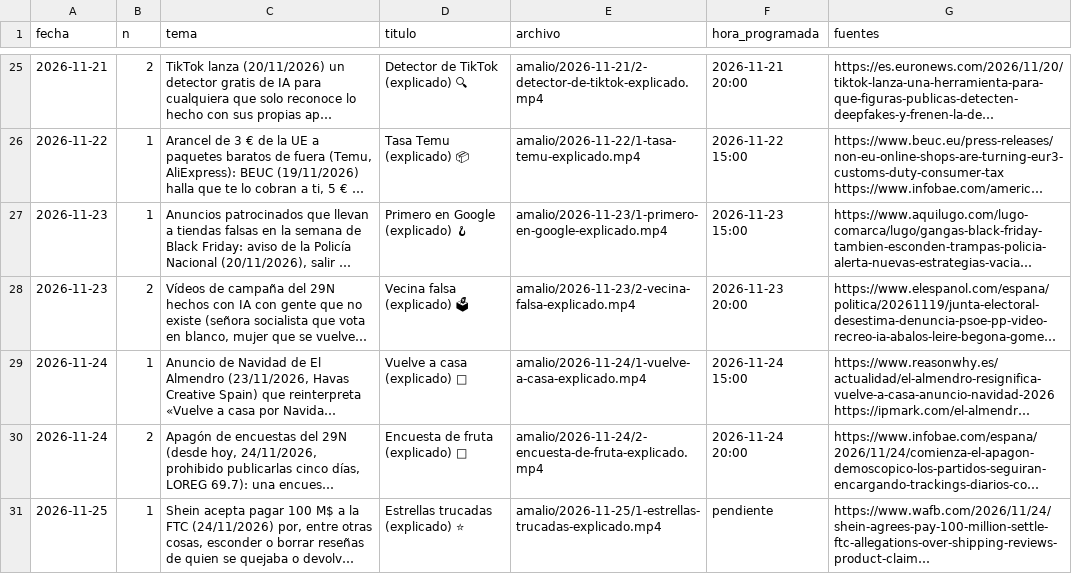
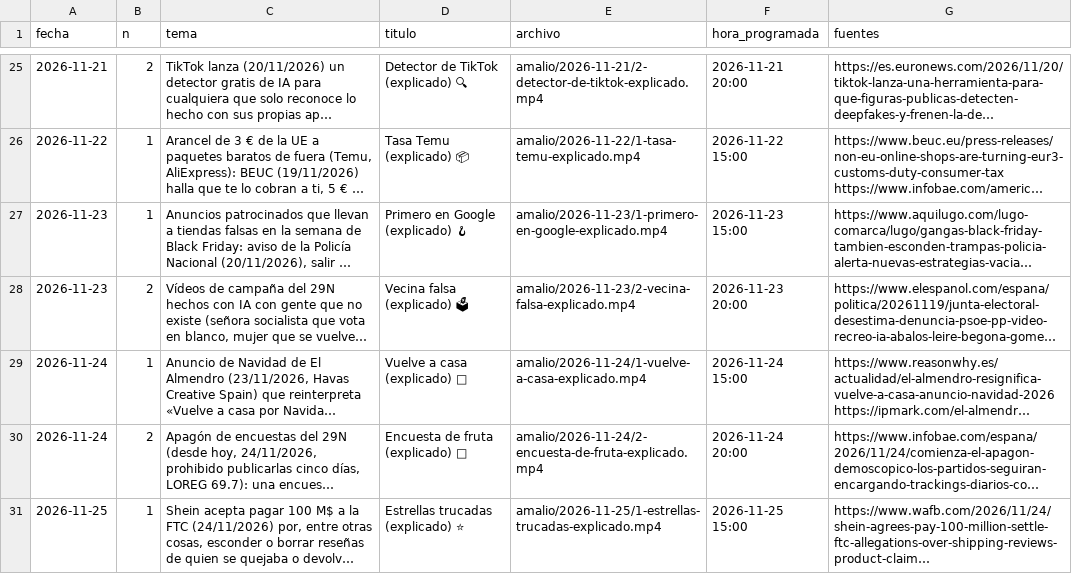
Before and after one commit to amaliogigu/reels-publicos, a TSV file: amalio/hechos.tsv, drawn as a sheet; only a part is shown, gaps mark what is left out; long unchanged cells end in …; the diff names each change by its address in the sheet, - before the commit and + after, or states it on an @@ line.

```diff
--- a/amalio/hechos.tsv
+++ b/amalio/hechos.tsv
-F31 (hora_programada): pendiente
+F31 (hora_programada): 2026-11-25 15:00
```
